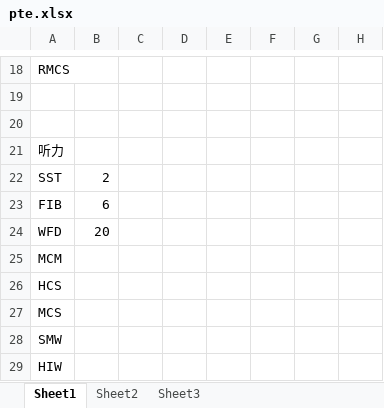
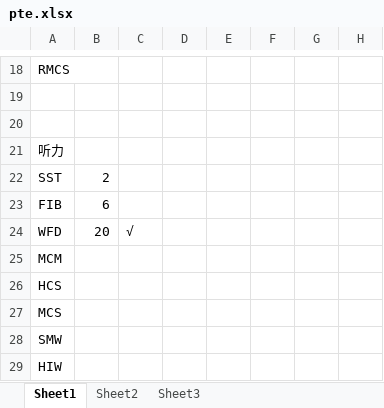
Before and after one commit to miku-wwl/we_pte, an Excel workbook: pte.xlsx, sheet Sheet1, drawn as a sheet; only a part is shown, gaps mark what is left out; values as stored, in another font and other column widths than the file's, no borders; the diff names each change by its address in the sheet, - before the commit and + after, or states it on an @@ line.

Commit message:
fighting

```diff
--- a/pte.xlsx (sheet Sheet1)
+++ b/pte.xlsx (sheet Sheet1)
-C24: (empty)
+C24: √
```
